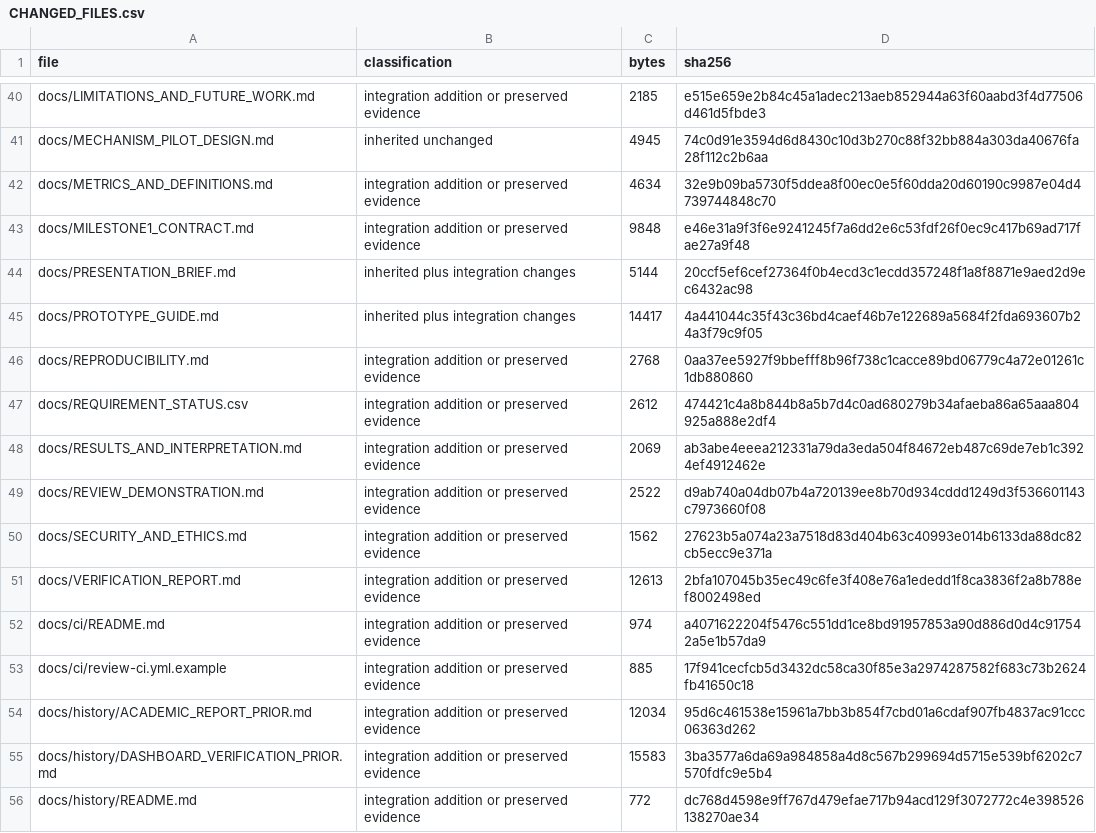
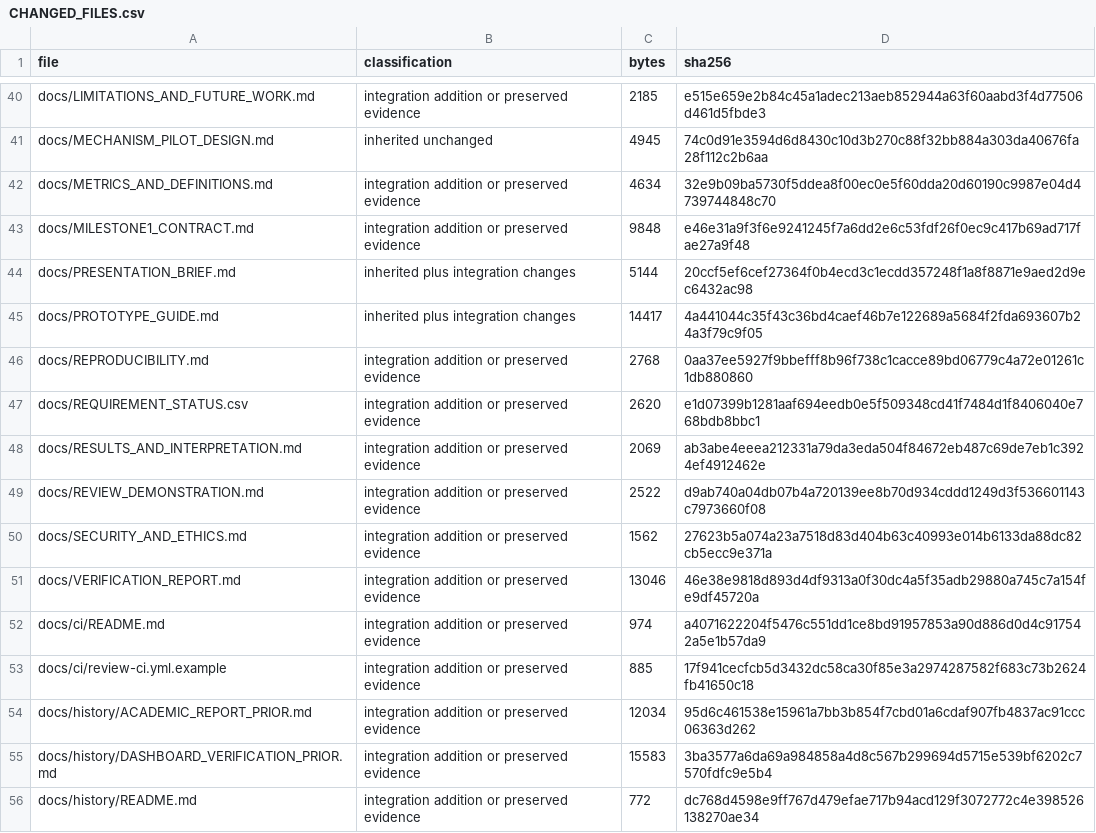
Before and after one commit to YuvakarthikKoduri/Campaign-Level-Adversarial-Stress-Testing-of-UPI-Fraud-Detection-Systems, a CSV file: docs/verification/CHANGED_FILES.csv, drawn as a sheet; only a part is shown, gaps mark what is left out; the diff covers the shown part only.

```diff
--- a/docs/verification/CHANGED_FILES.csv
+++ b/docs/verification/CHANGED_FILES.csv
@@ -46,3 +46,3 @@ docs/PROTOTYPE_GUIDE.md,inherited plus integration changes,14417,4a441044c35f43c
 docs/REPRODUCIBILITY.md,integration addition or preserved evidence,2768,0aa37ee5927f9bbefff8b96f738c1cacce89bd06779c4a72e01261c1db880860
-docs/REQUIREMENT_STATUS.csv,integration addition or preserved evidence,2612,474421c4a8b844b8a5b7d4c0ad680279b34afaeba86a65aaa804925a888e2df4
+docs/REQUIREMENT_STATUS.csv,integration addition or preserved evidence,2620,e1d07399b1281aaf694eedb0e5f509348cd41f7484d1f8406040e768bdb8bbc1
 docs/RESULTS_AND_INTERPRETATION.md,integration addition or preserved evidence,2069,ab3abe4eeea212331a79da3eda504f84672eb487c69de7eb1c3924ef4912462e
@@ -50,3 +50,3 @@ docs/REVIEW_DEMONSTRATION.md,integration addition or preserved evidence,2522,d9a
 docs/SECURITY_AND_ETHICS.md,integration addition or preserved evidence,1562,27623b5a074a23a7518d83d404b63c40993e014b6133da88dc82cb5ecc9e371a
-docs/VERIFICATION_REPORT.md,integration addition or preserved evidence,12613,2bfa107045b35ec49c6fe3f408e76a1ededd1f8ca3836f2a8b788ef8002498ed
+docs/VERIFICATION_REPORT.md,integration addition or preserved evidence,13046,46e38e9818d893d4df9313a0f30dc4a5f35adb29880a745c7a154fe9df45720a
 docs/ci/README.md,integration addition or preserved evidence,974,a4071622204f5476c551dd1ce8bd91957853a90d886d0d4c917542a5e1b57da9
```
Also changed, not shown: 7 added rows and 6 edited cells elsewhere in this file, docs/REQUIREMENT_STATUS.csv, 11 other files.
